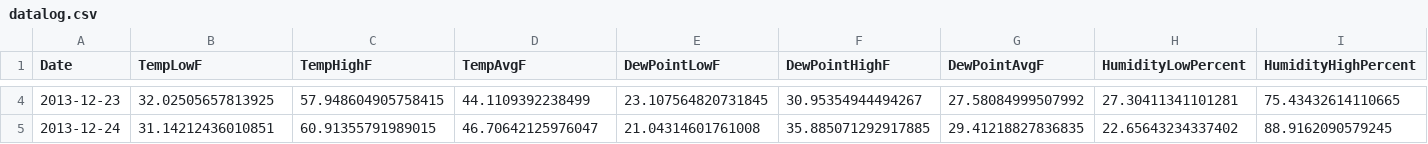
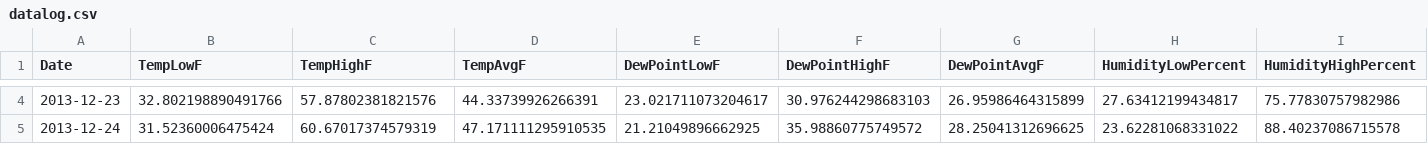
Before and after one commit to JeremieGince/ParallelismIntroduction, a CSV file: data/sensors_data/datalog.csv, drawn as a sheet; only a part is shown, gaps mark what is left out; the diff covers the shown part only; the diff names each change by its address in the sheet, - before the commit and + after, or states it on an @@ line.

```diff
--- a/data/sensors_data/datalog.csv
+++ b/data/sensors_data/datalog.csv
-B4 (TempLowF): 32.02505657813925
+B4 (TempLowF): 32.802198890491766
-C4 (TempHighF): 57.948604905758415
+C4 (TempHighF): 57.87802381821576
-D4 (TempAvgF): 44.1109392238499
+D4 (TempAvgF): 44.33739926266391
-E4 (DewPointLowF): 23.107564820731845
+E4 (DewPointLowF): 23.021711073204617
-F4 (DewPointHighF): 30.95354944494267
+F4 (DewPointHighF): 30.976244298683103
-G4 (DewPointAvgF): 27.58084999507992
+G4 (DewPointAvgF): 26.95986464315899
-H4 (HumidityLowPercent): 27.30411341101281
+H4 (HumidityLowPercent): 27.63412199434817
-I4 (HumidityHighPercent): 75.43432614110665
+I4 (HumidityHighPercent): 75.77830757982986
-B5 (TempLowF): 31.14212436010851
+B5 (TempLowF): 31.52360006475424
-C5 (TempHighF): 60.91355791989015
+C5 (TempHighF): 60.67017374579319
-D5 (TempAvgF): 46.70642125976047
+D5 (TempAvgF): 47.171111295910535
-E5 (DewPointLowF): 21.04314601761008
+E5 (DewPointLowF): 21.21049896662925
-F5 (DewPointHighF): 35.885071292917885
+F5 (DewPointHighF): 35.98860775749572
-G5 (DewPointAvgF): 29.41218827836835
+G5 (DewPointAvgF): 28.25041312696625
-H5 (HumidityLowPercent): 22.65643234337402
+H5 (HumidityLowPercent): 23.62281068331022
-I5 (HumidityHighPercent): 88.9162090579245
+I5 (HumidityHighPercent): 88.40237086715578
```
Also changed, not shown: 44 edited cells elsewhere in this file, 3 other files.
